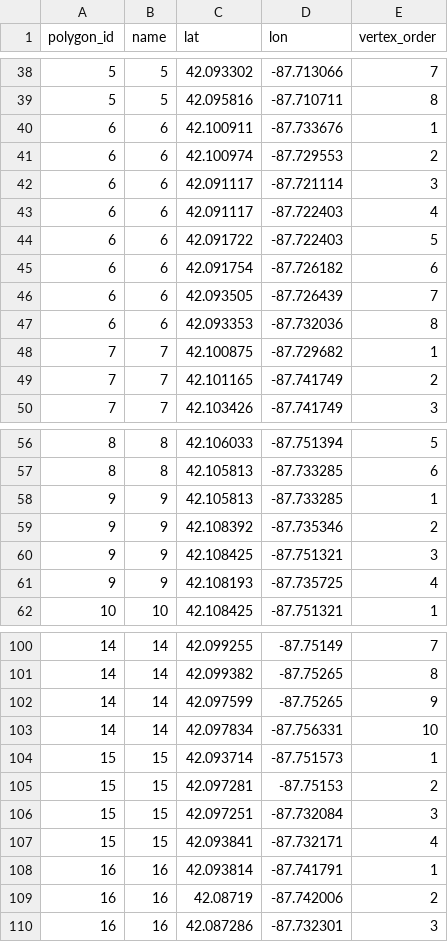
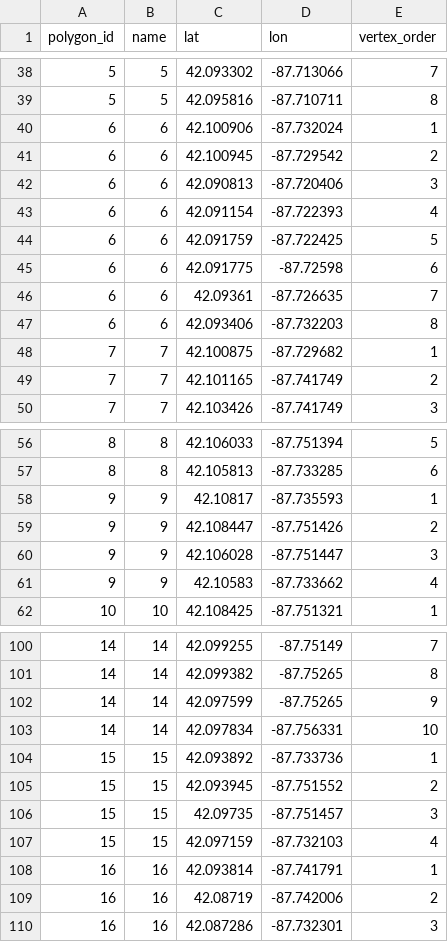
Before and after one commit to AVcool3/Winnetka1, a CSV file: pythonProject3/polygons.csv, drawn as a sheet; only a part is shown, gaps mark what is left out.

```diff
--- a/pythonProject3/polygons.csv
+++ b/pythonProject3/polygons.csv
@@ -39,10 +39,10 @@
 5,5,42.095816,-87.710711,8
-6,6,42.100911,-87.733676,1
-6,6,42.100974,-87.729553,2
-6,6,42.091117,-87.721114,3
-6,6,42.091117,-87.722403,4
-6,6,42.091722,-87.722403,5
-6,6,42.091754,-87.726182,6
-6,6,42.093505,-87.726439,7
-6,6,42.093353,-87.732036,8
+6,6,42.100906,-87.732024,1
+6,6,42.100945,-87.729542,2
+6,6,42.090813,-87.720406,3
+6,6,42.091154,-87.722393,4
+6,6,42.091759,-87.722425,5
+6,6,42.091775,-87.72598,6
+6,6,42.09361,-87.726635,7
+6,6,42.093406,-87.732203,8
 7,7,42.100875,-87.729682,1
@@ -57,6 +57,6 @@
 8,8,42.105813,-87.733285,6
-9,9,42.105813,-87.733285,1
-9,9,42.108392,-87.735346,2
-9,9,42.108425,-87.751321,3
-9,9,42.108193,-87.735725,4
+9,9,42.10817,-87.735593,1
+9,9,42.108447,-87.751426,2
+9,9,42.106028,-87.751447,3
+9,9,42.10583,-87.733662,4
 10,10,42.108425,-87.751321,1
@@ -103,6 +103,6 @@
 14,14,42.097834,-87.756331,10
-15,15,42.093714,-87.751573,1
-15,15,42.097281,-87.75153,2
-15,15,42.097251,-87.732084,3
-15,15,42.093841,-87.732171,4
+15,15,42.093892,-87.733736,1
+15,15,42.093945,-87.751552,2
+15,15,42.09735,-87.751457,3
+15,15,42.097159,-87.732103,4
 16,16,42.093814,-87.741791,1
```
Also changed, not shown: 1 other file.
